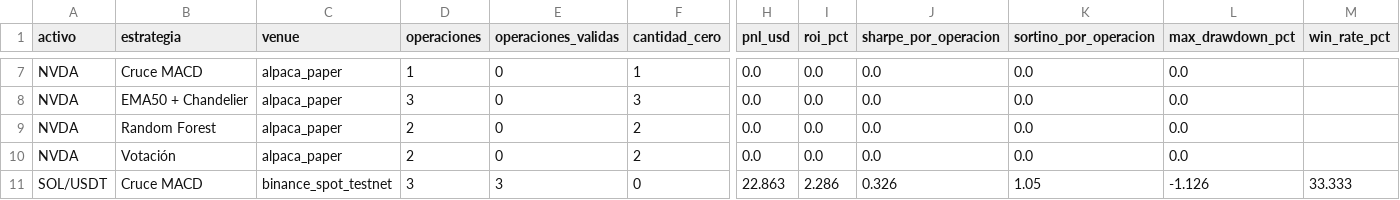
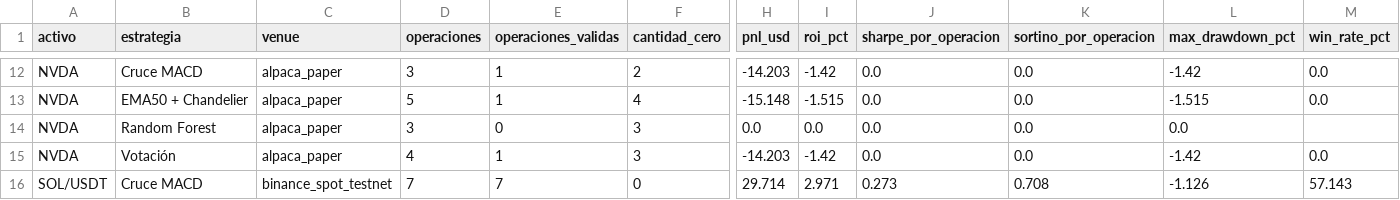
Before and after one commit to ampecomm-tech/Copiloto-opciones, a CSV file: docs/resultados/desempeno_bot.csv, drawn as a sheet; only a part is shown, gaps mark what is left out; addresses are those after the commit; the diff covers the shown part only; the diff names each change by its address in the sheet, - before the commit and + after, or states it on an @@ line.

```diff
--- a/docs/resultados/desempeno_bot.csv
+++ b/docs/resultados/desempeno_bot.csv
-D12 (operaciones): 1
+D12 (operaciones): 3
-E12:E13 (operaciones_validas): 0
+E12:E13 (operaciones_validas): 1
-F12 (cantidad_cero): 1
+F12 (cantidad_cero): 2
-H12 (pnl_usd): 0.0
+H12 (pnl_usd): -14.203
-I12 (roi_pct): 0.0
+I12 (roi_pct): -1.42
-L12 (max_drawdown_pct): 0.0
+L12 (max_drawdown_pct): -1.42
-M12:M13 (win_rate_pct): (empty)
+M12:M13 (win_rate_pct): 0.0
-D13 (operaciones): 3
+D13 (operaciones): 5
-F13 (cantidad_cero): 3
+F13 (cantidad_cero): 4
-H13 (pnl_usd): 0.0
+H13 (pnl_usd): -15.148
-I13 (roi_pct): 0.0
+I13 (roi_pct): -1.515
-L13 (max_drawdown_pct): 0.0
+L13 (max_drawdown_pct): -1.515
-D14 (operaciones): 2
+D14 (operaciones): 3
-F14:F15 (cantidad_cero): 2
+F14:F15 (cantidad_cero): 3
-D15 (operaciones): 2
+D15 (operaciones): 4
-E15 (operaciones_validas): 0
+E15 (operaciones_validas): 1
-H15 (pnl_usd): 0.0
+H15 (pnl_usd): -14.203
-I15 (roi_pct): 0.0
+I15 (roi_pct): -1.42
-L15 (max_drawdown_pct): 0.0
+L15 (max_drawdown_pct): -1.42
-M15 (win_rate_pct): (empty)
+M15 (win_rate_pct): 0.0
-D16 (operaciones): 3
+D16 (operaciones): 7
-E16 (operaciones_validas): 3
+E16 (operaciones_validas): 7
-H16 (pnl_usd): 22.863
+H16 (pnl_usd): 29.714
-I16 (roi_pct): 2.286
+I16 (roi_pct): 2.971
-J16 (sharpe_por_operacion): 0.326
+J16 (sharpe_por_operacion): 0.273
-K16 (sortino_por_operacion): 1.05
+K16 (sortino_por_operacion): 0.708
-M16 (win_rate_pct): 33.333
+M16 (win_rate_pct): 57.143
```
Also changed, not shown: 7 added rows and 56 edited cells elsewhere in this file, docs/resultados/bs_vs_binance.csv, docs/resultados/bs_vs_binance_resumen.csv, 31 other files.
